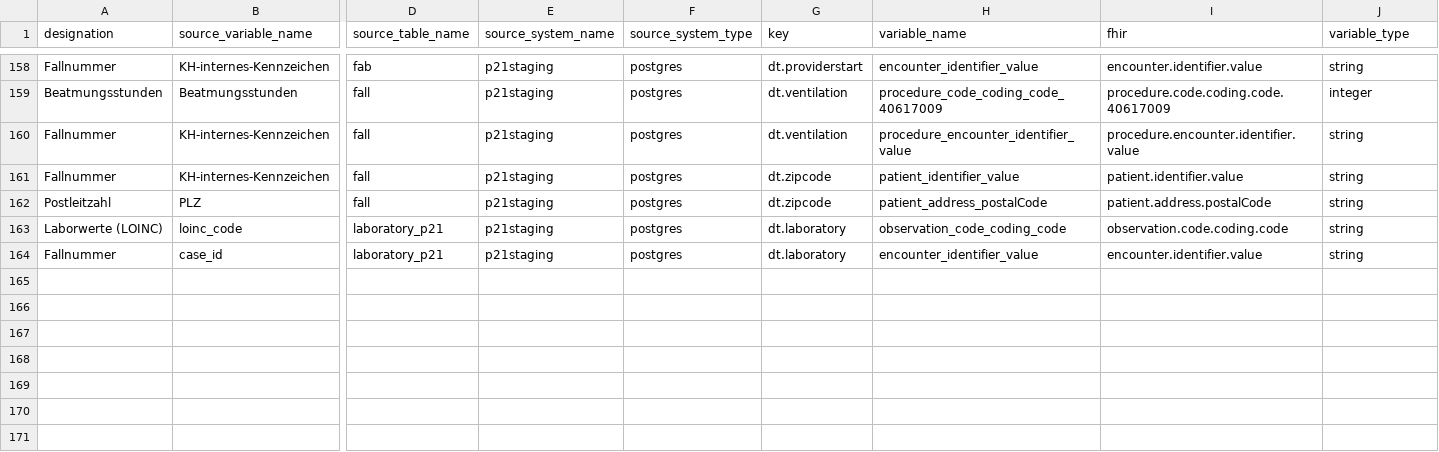
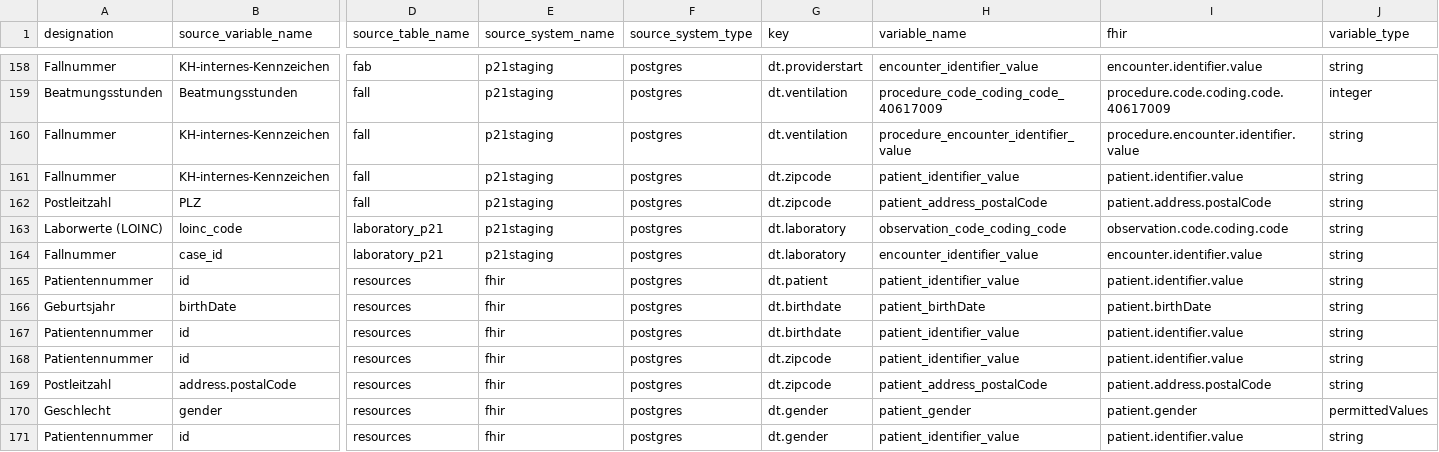
Before and after one commit to miracum/dqa-miracumdqa, a CSV file: inst/application/_utilities/MDR/mdr.csv, drawn as a sheet; only a part is shown, gaps mark what is left out; rows hold the shown columns only; the diff names each change by its address in the sheet, - before the commit and + after, or states it on an @@ line.

Commit message:
developing fhir stuff

```diff
--- a/inst/application/_utilities/MDR/mdr.csv
+++ b/inst/application/_utilities/MDR/mdr.csv
+row 165: Patientennummer | id | resources | fhir | postgres | dt.patient | patient_identifier_value | patient.identifier.value | string
+row 166: Geburtsjahr | birthDate | resources | fhir | postgres | dt.birthdate | patient_birthDate | patient.birthDate | string
+row 167: Patientennummer | id | resources | fhir | postgres | dt.birthdate | patient_identifier_value | patient.identifier.value | string
+row 168: Patientennummer | id | resources | fhir | postgres | dt.zipcode | patient_identifier_value | patient.identifier.value | string
+row 169: Postleitzahl | address.postalCode | resources | fhir | postgres | dt.zipcode | patient_address_postalCode | patient.address.postalCode | string
+row 170: Geschlecht | gender | resources | fhir | postgres | dt.gender | patient_gender | patient.gender | permittedValues
+row 171: Patientennummer | id | resources | fhir | postgres | dt.gender | patient_identifier_value | patient.identifier.value | string
```
Also changed, not shown: 4 other files.
